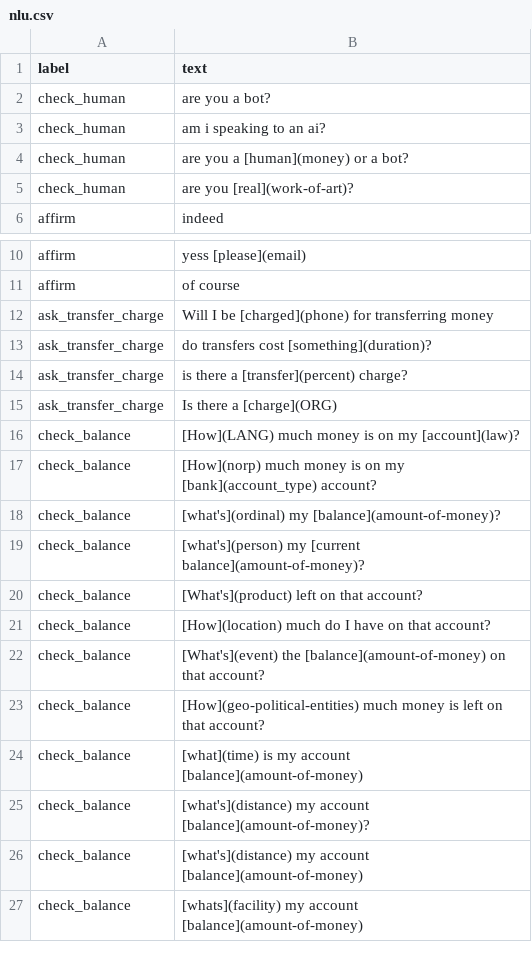
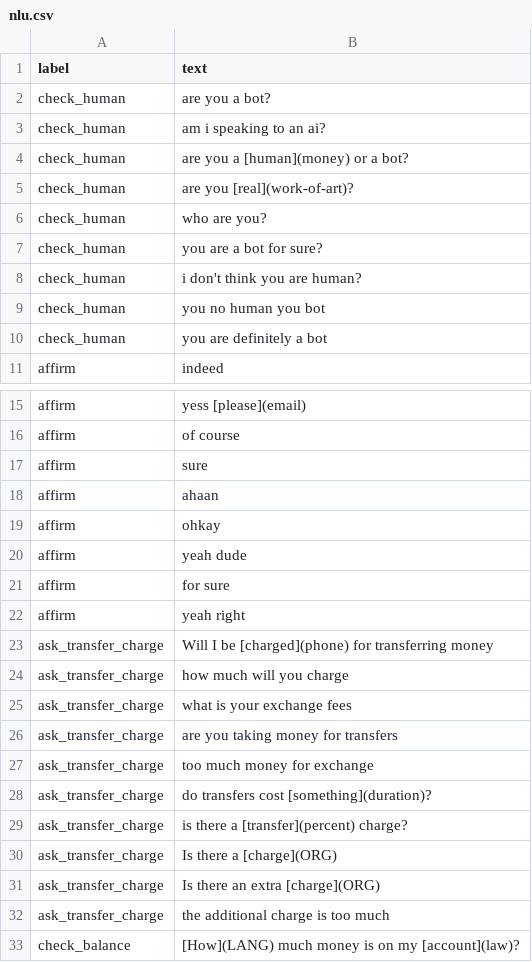
Before and after one commit to Neural-Space/neuralspace-examples, a CSV file: datasets/nlu/Sample formats/csv/nlu.csv, drawn as a sheet; only a part is shown, gaps mark what is left out; the shorter side is filled out with more unchanged rows; the diff names each change by its address in the sheet, - before the commit and + after, or states it on an @@ line.

Commit message:
Update nlu.csv

```diff
--- a/datasets/nlu/Sample formats/csv/nlu.csv
+++ b/datasets/nlu/Sample formats/csv/nlu.csv
+row 6: check_human | who are you?
+row 7: check_human | you are a bot for sure?
+row 8: check_human | i don't think you are human?
+row 9: check_human | you no human you bot
+row 10: check_human | you are definitely a bot
+row 17: affirm | sure
+row 18: affirm | ahaan
+row 19: affirm | ohkay
+row 20: affirm | yeah dude
+row 21: affirm | for sure
+row 22: affirm | yeah right
+row 24: ask_transfer_charge | how much will you charge
+row 25: ask_transfer_charge | what is your exchange fees
+row 26: ask_transfer_charge | are you taking money for transfers
+row 27: ask_transfer_charge | too much money for exchange
+row 31: ask_transfer_charge | Is there an extra [charge](ORG)
+row 32: ask_transfer_charge | the additional charge is too much
```
